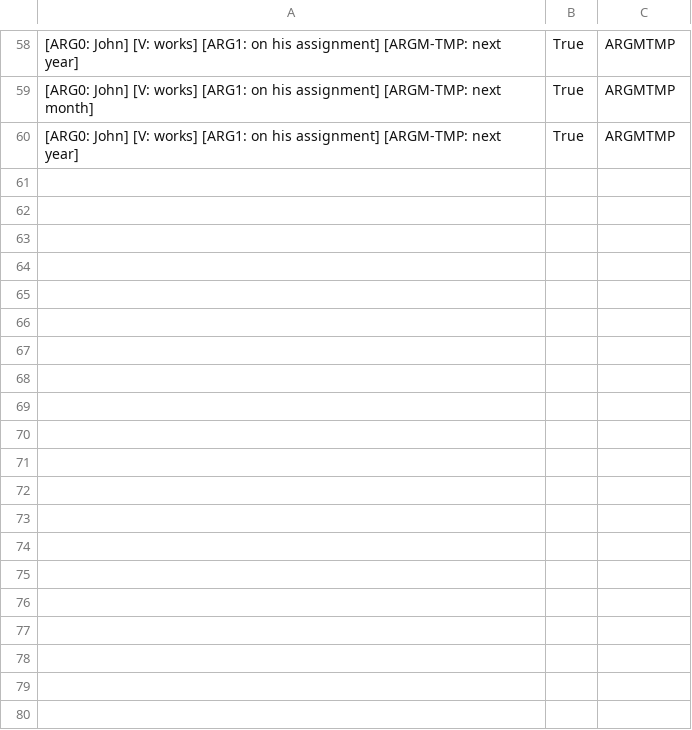
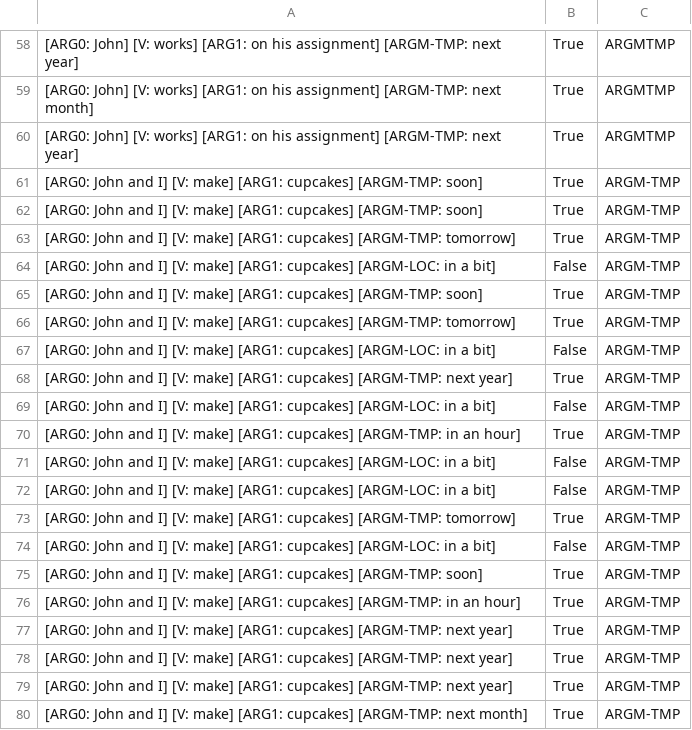
Before and after one commit to surferfelix/AllenNLP_Challenge, a CSV file: output/temporal_eval.csv, drawn as a sheet; only a part is shown, gaps mark what is left out; the diff covers the shown part only.

```diff
--- a/output/temporal_eval.csv
+++ b/output/temporal_eval.csv
@@ -60 +60,21 @@
 [ARG0: John] [V: works] [ARG1: on his assignment] [ARGM-TMP: next year],True, ARGMTMP
+[ARG0: John and I] [V: make] [ARG1: cupcakes] [ARGM-TMP: soon],True, ARGM-TMP
+[ARG0: John and I] [V: make] [ARG1: cupcakes] [ARGM-TMP: soon],True, ARGM-TMP
+[ARG0: John and I] [V: make] [ARG1: cupcakes] [ARGM-TMP: tomorrow],True, ARGM-TMP
+[ARG0: John and I] [V: make] [ARG1: cupcakes] [ARGM-LOC: in a bit],False, ARGM-TMP
+[ARG0: John and I] [V: make] [ARG1: cupcakes] [ARGM-TMP: soon],True, ARGM-TMP
+[ARG0: John and I] [V: make] [ARG1: cupcakes] [ARGM-TMP: tomorrow],True, ARGM-TMP
+[ARG0: John and I] [V: make] [ARG1: cupcakes] [ARGM-LOC: in a bit],False, ARGM-TMP
+[ARG0: John and I] [V: make] [ARG1: cupcakes] [ARGM-TMP: next year],True, ARGM-TMP
+[ARG0: John and I] [V: make] [ARG1: cupcakes] [ARGM-LOC: in a bit],False, ARGM-TMP
+[ARG0: John and I] [V: make] [ARG1: cupcakes] [ARGM-TMP: in an hour],True, ARGM-TMP
+[ARG0: John and I] [V: make] [ARG1: cupcakes] [ARGM-LOC: in a bit],False, ARGM-TMP
+[ARG0: John and I] [V: make] [ARG1: cupcakes] [ARGM-LOC: in a bit],False, ARGM-TMP
+[ARG0: John and I] [V: make] [ARG1: cupcakes] [ARGM-TMP: tomorrow],True, ARGM-TMP
+[ARG0: John and I] [V: make] [ARG1: cupcakes] [ARGM-LOC: in a bit],False, ARGM-TMP
+[ARG0: John and I] [V: make] [ARG1: cupcakes] [ARGM-TMP: soon],True, ARGM-TMP
+[ARG0: John and I] [V: make] [ARG1: cupcakes] [ARGM-TMP: in an hour],True, ARGM-TMP
+[ARG0: John and I] [V: make] [ARG1: cupcakes] [ARGM-TMP: next year],True, ARGM-TMP
+[ARG0: John and I] [V: make] [ARG1: cupcakes] [ARGM-TMP: next year],True, ARGM-TMP
+[ARG0: John and I] [V: make] [ARG1: cupcakes] [ARGM-TMP: next year],True, ARGM-TMP
+[ARG0: John and I] [V: make] [ARG1: cupcakes] [ARGM-TMP: next month],True, ARGM-TMP
```
Also changed, not shown: 40 added rows elsewhere in this file, output/atypical_eval.csv, output/instrument_eval.csv, 10 other files.
